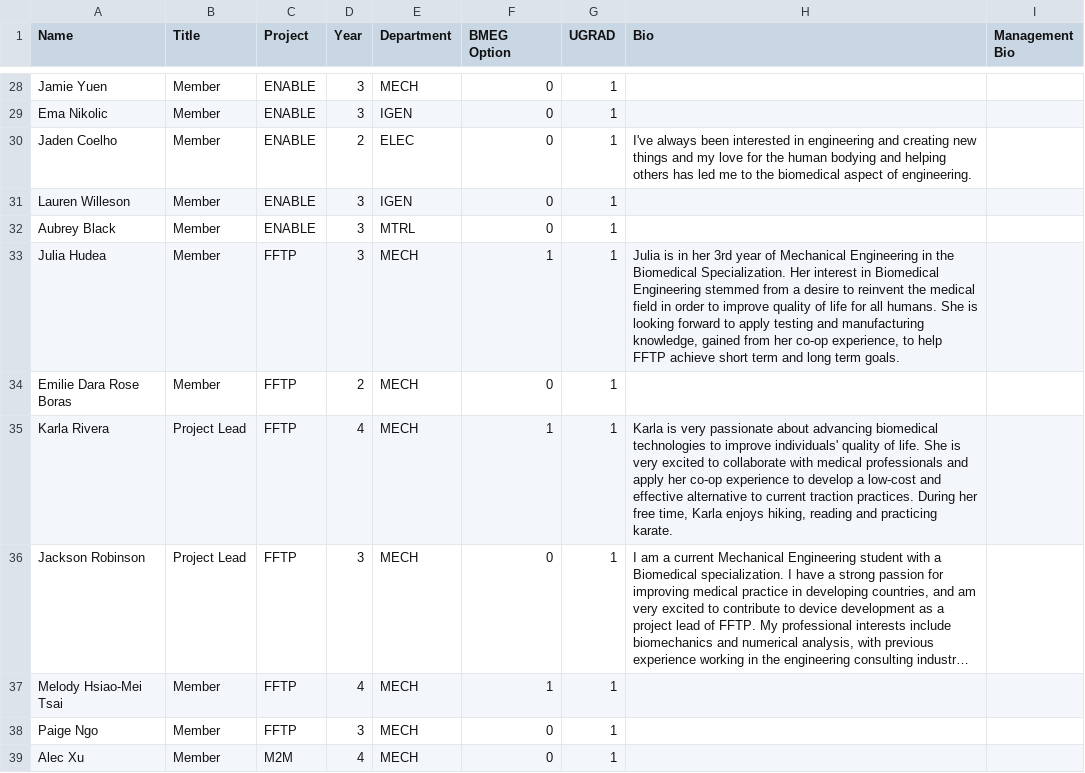
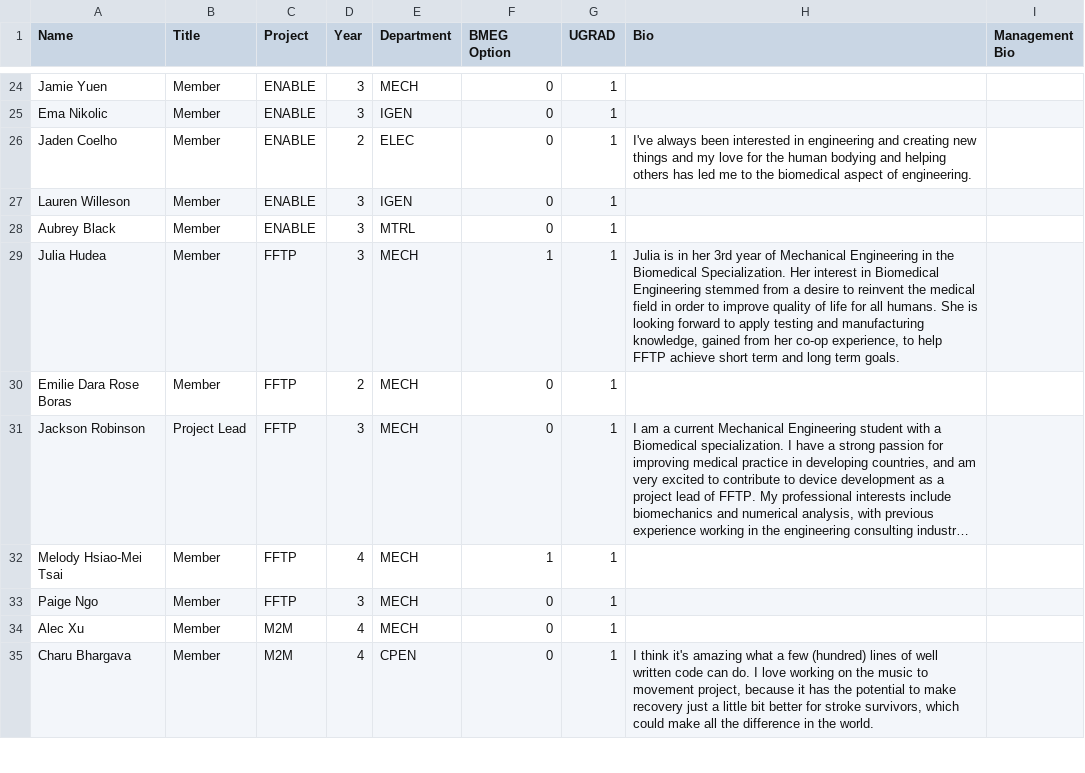
Before and after one commit to UBCBEST/UBCBEST.github.io, a CSV file: static/csv/teamRoster.csv, drawn as a sheet; only a part is shown, gaps mark what is left out; the shorter side is filled out with more unchanged rows; long unchanged cells end in …; removed rows and columns are numbered as before the commit, all else as after; the diff covers the shown part only; the diff names each change by its address in the sheet, - before the commit and + after, or states it on an @@ line.

Commit message:
Roster and projects for Imagine UBC 2019

```diff
--- a/static/csv/teamRoster.csv
+++ b/static/csv/teamRoster.csv
-row 35: Karla Rivera | Project Lead | FFTP | 4 | MECH | 1 | 1 | Karla is very passionate about advancing biomedical technologies to improve individuals' quality of life. She is very excited to collaborate with medical professionals and apply her co-op experience to develop a low-cost and effective alternative to current traction practices. During her free time, Karla enjoys hiking, reading and practicing karate.
```
Also changed, not shown: 11 added rows, 7 removed rows and 12 edited cells elsewhere in this file, static/csv/projectsFile.csv, 3 other files.
